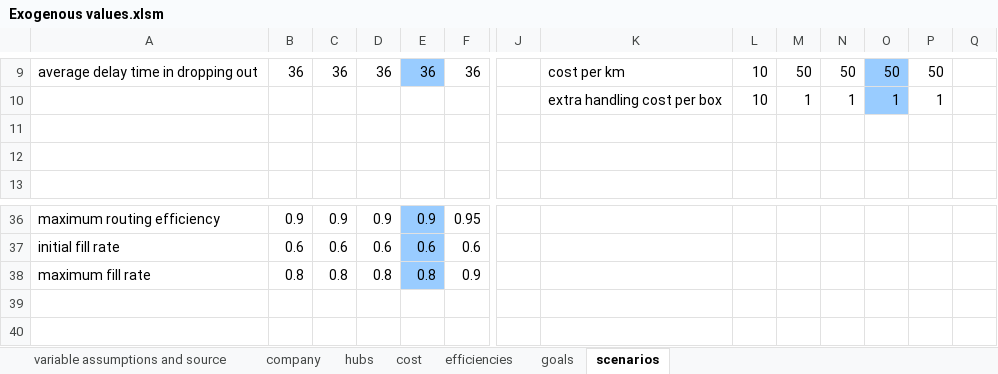
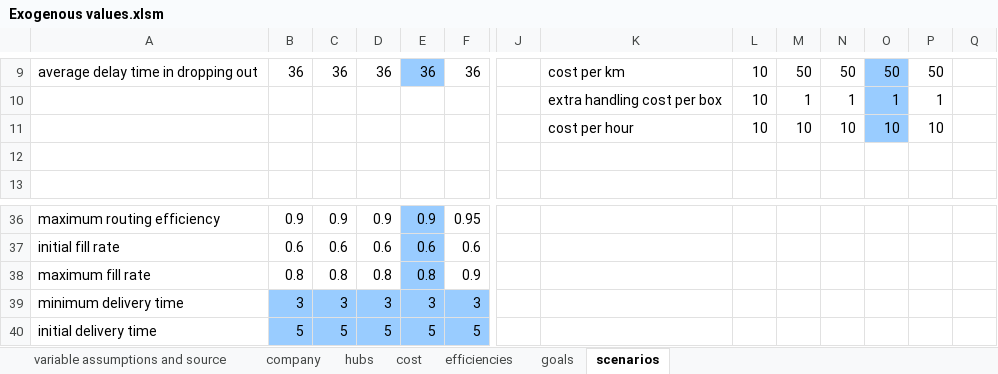
Before and after one commit to andrukth/HubsModel, an Excel workbook: Exogenous values.xlsm, sheet scenarios, drawn as a sheet; only a part is shown, gaps mark what is left out; values as stored, in another font and other column widths than the file's, no borders; charts and pictures not drawn; rows hold the shown columns only; the diff names each change by its address in the sheet, - before the commit and + after, or states it on an @@ line.

Commit message:
Updated the hubs model with a time variable cost.
The time perspective is added to the modelling of the cost benefits of using the hubs system.

```diff
--- a/Exogenous values.xlsm (sheet scenarios)
+++ b/Exogenous values.xlsm (sheet scenarios)
-row 11: (empty)
+row 11:  |  |  |  |  |  |  | cost per hour | 10 | 10 | 10 | 10 | 10
-O11 fill: none
+O11 fill: #99CCFF
+row 39: minimum delivery time | 3 | 3 | 3 | 3 | 3
+row 40: initial delivery time | 5 | 5 | 5 | 5 | 5
```
Also changed, not shown: sheet efficiencies, sheet cost, charts or pictures, 2 other files.
